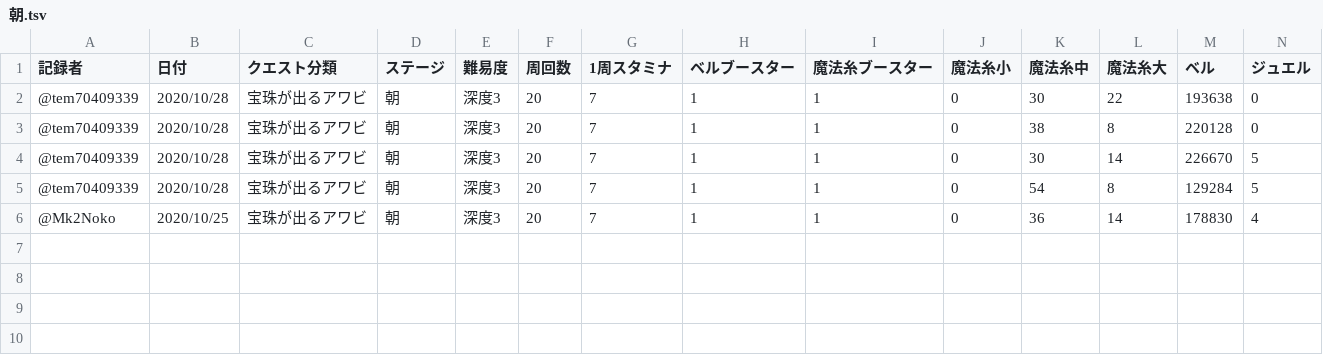
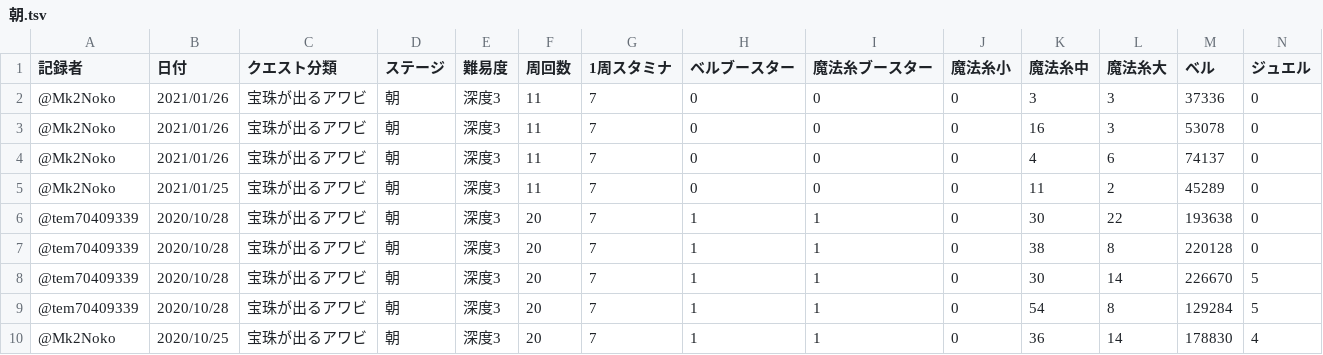
Before and after one commit to noko-noko-mk2/mgcm-data, a TSV file: data/宝珠が出るアワビ/朝.tsv, drawn as a sheet; only a part is shown; rows hold the shown columns only; the diff names each change by its address in the sheet, - before the commit and + after, or states it on an @@ line.

```diff
--- a/data/宝珠が出るアワビ/朝.tsv
+++ b/data/宝珠が出るアワビ/朝.tsv
+row 2: @Mk2Noko | 2021/01/26 | 宝珠が出るアワビ | 朝 | 深度3 | 11 | 7 | 0 | 0 | 0 | 3 | 3 | 37336 | 0
+row 3: @Mk2Noko | 2021/01/26 | 宝珠が出るアワビ | 朝 | 深度3 | 11 | 7 | 0 | 0 | 0 | 16 | 3 | 53078 | 0
+row 4: @Mk2Noko | 2021/01/26 | 宝珠が出るアワビ | 朝 | 深度3 | 11 | 7 | 0 | 0 | 0 | 4 | 6 | 74137 | 0
+row 5: @Mk2Noko | 2021/01/25 | 宝珠が出るアワビ | 朝 | 深度3 | 11 | 7 | 0 | 0 | 0 | 11 | 2 | 45289 | 0
```
Also changed, not shown: data/メインストーリー第2部/第11章.tsv, data/メインストーリー第2部/終章.tsv, 7 other files.
